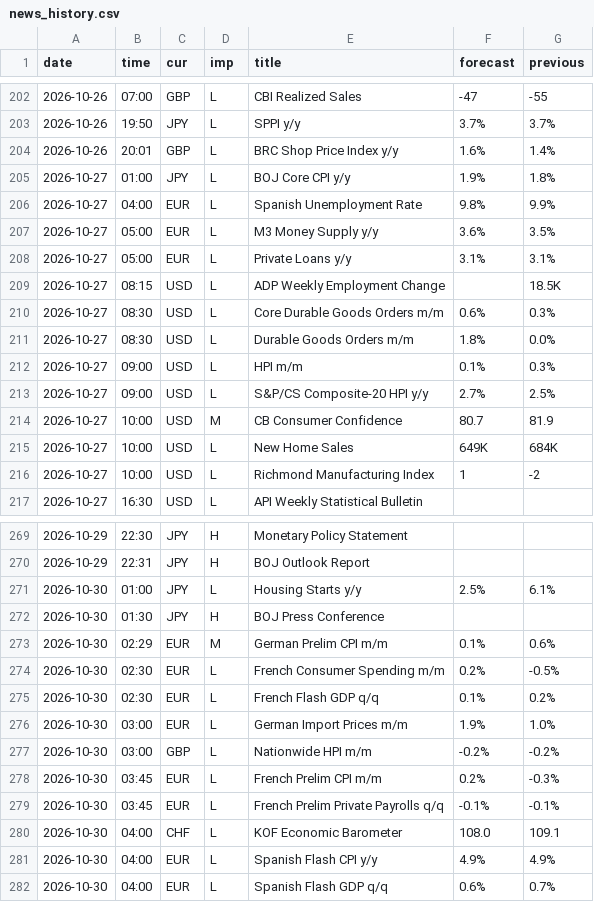
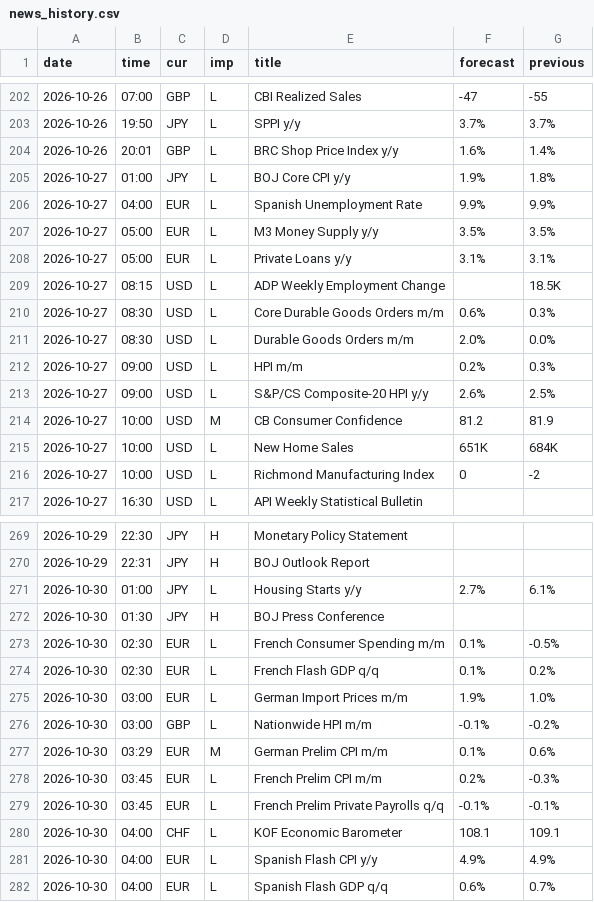
Before and after one commit to MaxMaseratii/gamma-levels, a CSV file: docs/news/news_history.csv, drawn as a sheet; only a part is shown, gaps mark what is left out; the diff covers the shown part only.

```diff
--- a/docs/news/news_history.csv
+++ b/docs/news/news_history.csv
@@ -205,4 +205,4 @@ date,time,cur,imp,title,forecast,previous
 2026-10-27,01:00,JPY,L,BOJ Core CPI y/y,1.9%,1.8%
-2026-10-27,04:00,EUR,L,Spanish Unemployment Rate,9.8%,9.9%
-2026-10-27,05:00,EUR,L,M3 Money Supply y/y,3.6%,3.5%
+2026-10-27,04:00,EUR,L,Spanish Unemployment Rate,9.9%,9.9%
+2026-10-27,05:00,EUR,L,M3 Money Supply y/y,3.5%,3.5%
 2026-10-27,05:00,EUR,L,Private Loans y/y,3.1%,3.1%
@@ -210,8 +210,8 @@ date,time,cur,imp,title,forecast,previous
 2026-10-27,08:30,USD,L,Core Durable Goods Orders m/m,0.6%,0.3%
-2026-10-27,08:30,USD,L,Durable Goods Orders m/m,1.8%,0.0%
-2026-10-27,09:00,USD,L,HPI m/m,0.1%,0.3%
-2026-10-27,09:00,USD,L,S&P/CS Composite-20 HPI y/y,2.7%,2.5%
-2026-10-27,10:00,USD,M,CB Consumer Confidence,80.7,81.9
-2026-10-27,10:00,USD,L,New Home Sales,649K,684K
-2026-10-27,10:00,USD,L,Richmond Manufacturing Index,1,-2
+2026-10-27,08:30,USD,L,Durable Goods Orders m/m,2.0%,0.0%
+2026-10-27,09:00,USD,L,HPI m/m,0.2%,0.3%
+2026-10-27,09:00,USD,L,S&P/CS Composite-20 HPI y/y,2.6%,2.5%
+2026-10-27,10:00,USD,M,CB Consumer Confidence,81.2,81.9
+2026-10-27,10:00,USD,L,New Home Sales,651K,684K
+2026-10-27,10:00,USD,L,Richmond Manufacturing Index,0,-2
 2026-10-27,16:30,USD,L,API Weekly Statistical Bulletin,,
@@ -270,12 +270,12 @@ date,time,cur,imp,title,forecast,previous
 2026-10-29,22:31,JPY,H,BOJ Outlook Report,,
-2026-10-30,01:00,JPY,L,Housing Starts y/y,2.5%,6.1%
+2026-10-30,01:00,JPY,L,Housing Starts y/y,2.7%,6.1%
 2026-10-30,01:30,JPY,H,BOJ Press Conference,,
-2026-10-30,02:29,EUR,M,German Prelim CPI m/m,0.1%,0.6%
-2026-10-30,02:30,EUR,L,French Consumer Spending m/m,0.2%,-0.5%
+2026-10-30,02:30,EUR,L,French Consumer Spending m/m,0.1%,-0.5%
 2026-10-30,02:30,EUR,L,French Flash GDP q/q,0.1%,0.2%
 2026-10-30,03:00,EUR,L,German Import Prices m/m,1.9%,1.0%
-2026-10-30,03:00,GBP,L,Nationwide HPI m/m,-0.2%,-0.2%
+2026-10-30,03:00,GBP,L,Nationwide HPI m/m,-0.1%,-0.2%
+2026-10-30,03:29,EUR,M,German Prelim CPI m/m,0.1%,0.6%
 2026-10-30,03:45,EUR,L,French Prelim CPI m/m,0.2%,-0.3%
 2026-10-30,03:45,EUR,L,French Prelim Private Payrolls q/q,-0.1%,-0.1%
-2026-10-30,04:00,CHF,L,KOF Economic Barometer,108.0,109.1
+2026-10-30,04:00,CHF,L,KOF Economic Barometer,108.1,109.1
 2026-10-30,04:00,EUR,L,Spanish Flash CPI y/y,4.9%,4.9%
```
Also changed, not shown: 12 edited cells elsewhere in this file, 1 other file.
